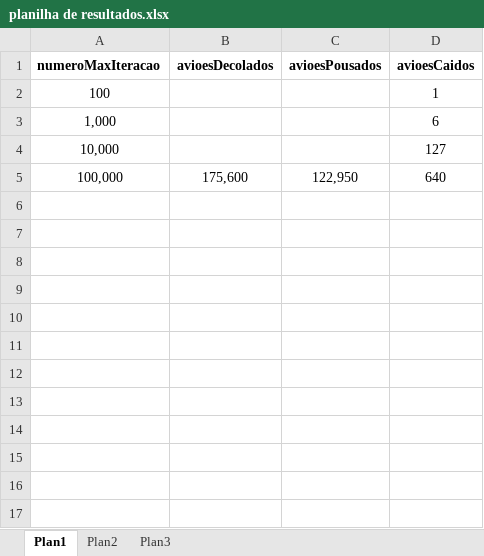
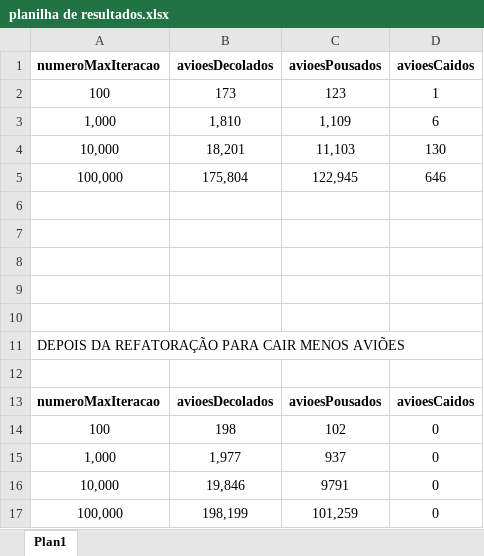
Before and after one commit to douglasjtds/SimuladorDeAterrissagemDecolagemVoo, an Excel workbook: planilha de resultados.xlsx, sheet Plan1, drawn as a sheet; values as stored, in another font and other column widths than the file's, no borders; addresses are those after the commit; the diff names each change by its address in the sheet, - before the commit and + after, or states it on an @@ line.

```diff
--- a/planilha de resultados.xlsx (sheet Plan1)
+++ b/planilha de resultados.xlsx (sheet Plan1)
-sheet tab: Plan2
-sheet tab: Plan3
-B2 (avioesDecolados): (empty)
+B2 (avioesDecolados): 173
-C2 (avioesPousados): (empty)
+C2 (avioesPousados): 123
-B3 (avioesDecolados): (empty)
+B3 (avioesDecolados): 1,810
-C3 (avioesPousados): (empty)
+C3 (avioesPousados): 1,109
+row 4: 10,000 | 18,201 | 11,103 | 130
+row 5: 100,000 | 175,804 | 122,945 | 646
-row 6: 10,000 |  |  | 127
+row 6: (empty)
-row 7: 100,000 | 175,600 | 122,950 | 640
+row 7: (empty)
+row 8: (empty)
+row 9: (empty)
+row 10: (empty)
+row 11: DEPOIS DA REFATORAÇÃO PARA CAIR MENOS AVIÕES
+row 12: (empty)
+row 13: numeroMaxIteracao | avioesDecolados | avioesPousados | avioesCaidos
+row 14: 100 | 198 | 102 | 0
+row 15: 1,000 | 1,977 | 937 | 0
+row 16: 10,000 | 19,846 | 9791 | 0
+row 17: 100,000 | 198,199 | 101,259 | 0
```
Also changed, not shown: 2 other files.
